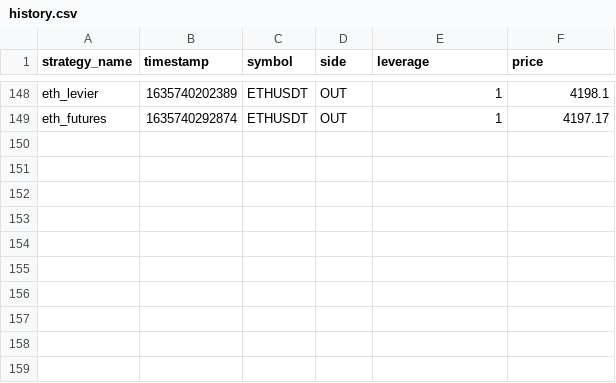
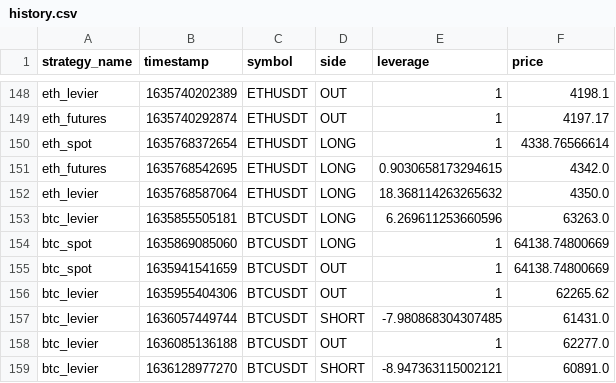
Before and after one commit to Xispa33/winy_sloths, a CSV file: stats/history.csv, drawn as a sheet; only a part is shown, gaps mark what is left out.

```diff
--- a/stats/history.csv
+++ b/stats/history.csv
@@ -149 +149,11 @@ eth_levier,1635740202389,ETHUSDT,OUT,1,4198.1
 eth_futures,1635740292874,ETHUSDT,OUT,1,4197.17
+eth_spot,1635768372654,ETHUSDT,LONG,1,4338.76566614
+eth_futures,1635768542695,ETHUSDT,LONG,0.9030658173294615,4342.0
+eth_levier,1635768587064,ETHUSDT,LONG,18.368114263265632,4350.0
+btc_levier,1635855505181,BTCUSDT,LONG,6.269611253660596,63263.0
+btc_spot,1635869085060,BTCUSDT,LONG,1,64138.74800669
+btc_spot,1635941541659,BTCUSDT,OUT,1,64138.74800669
+btc_levier,1635955404306,BTCUSDT,OUT,1,62265.62
+btc_levier,1636057449744,BTCUSDT,SHORT,-7.980868304307485,61431.0
+btc_levier,1636085136188,BTCUSDT,OUT,1,62277.0
+btc_levier,1636128977270,BTCUSDT,SHORT,-8.947363115002121,60891.0
```
Also changed, not shown: 1 other file.
